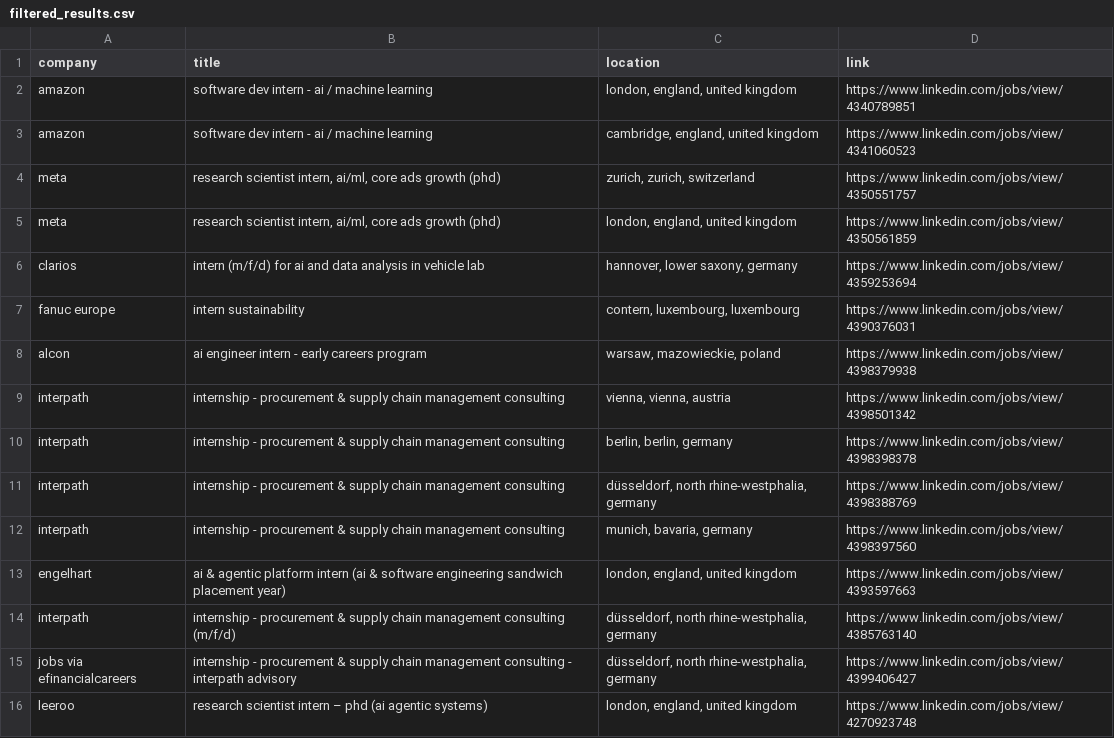
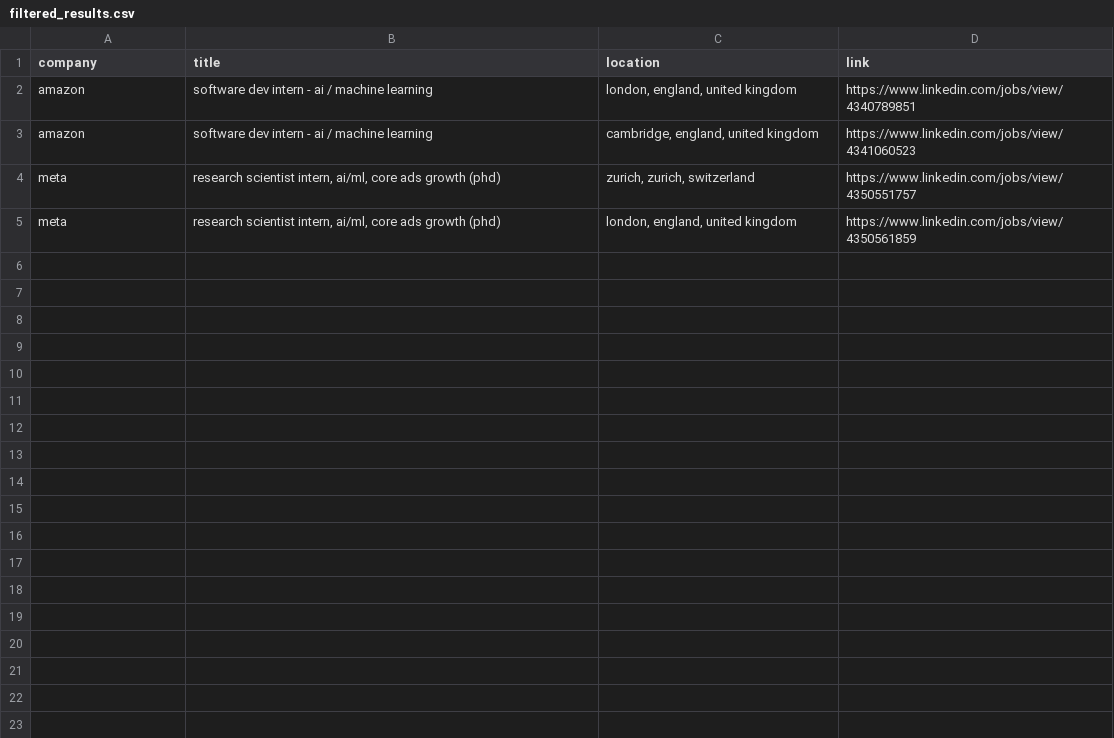
Before and after one commit to LorenzoLaCorte/internship-scraper, a CSV file: output/output-ml/filtered_results.csv, drawn as a sheet.

```diff
--- a/output/output-ml/filtered_results.csv
+++ b/output/output-ml/filtered_results.csv
@@ -5,12 +5 @@ meta|research scientist intern, ai/ml, core ads growth (phd)|zurich, zurich, swi
 meta|research scientist intern, ai/ml, core ads growth (phd)|london, england, united kingdom|https://www.linkedin.com/jobs/view/4350561859
-clarios|intern (m/f/d) for ai and data analysis in vehicle lab|hannover, lower saxony, germany|https://www.linkedin.com/jobs/view/4359253694
-fanuc europe|intern sustainability|contern, luxembourg, luxembourg|https://www.linkedin.com/jobs/view/4390376031
-alcon|ai engineer intern - early careers program|warsaw, mazowieckie, poland|https://www.linkedin.com/jobs/view/4398379938
-interpath|internship - procurement & supply chain management  consulting|vienna, vienna, austria|https://www.linkedin.com/jobs/view/4398501342
-interpath|internship - procurement & supply chain management  consulting|berlin, berlin, germany|https://www.linkedin.com/jobs/view/4398398378
-interpath|internship - procurement & supply chain management  consulting|düsseldorf, north rhine-westphalia, germany|https://www.linkedin.com/jobs/view/4398388769
-interpath|internship - procurement & supply chain management  consulting|munich, bavaria, germany|https://www.linkedin.com/jobs/view/4398397560
-engelhart|ai & agentic platform intern (ai & software engineering sandwich placement year)|london, england, united kingdom|https://www.linkedin.com/jobs/view/4393597663
-interpath|internship - procurement & supply chain management  consulting (m/f/d)|düsseldorf, north rhine-westphalia, germany|https://www.linkedin.com/jobs/view/4385763140
-jobs via efinancialcareers|internship - procurement & supply chain management  consulting - interpath advisory|düsseldorf, north rhine-westphalia, germany|https://www.linkedin.com/jobs/view/4399406427
-leeroo|research scientist intern – phd (ai agentic systems)|london, england, united kingdom|https://www.linkedin.com/jobs/view/4270923748
```
Also changed, not shown: 2 other files.
